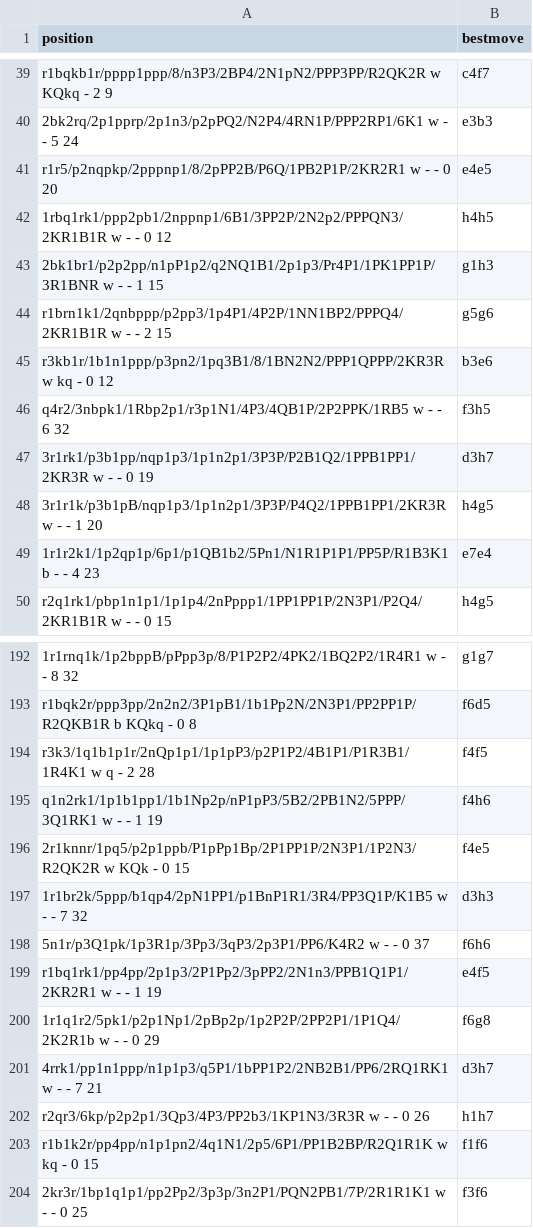
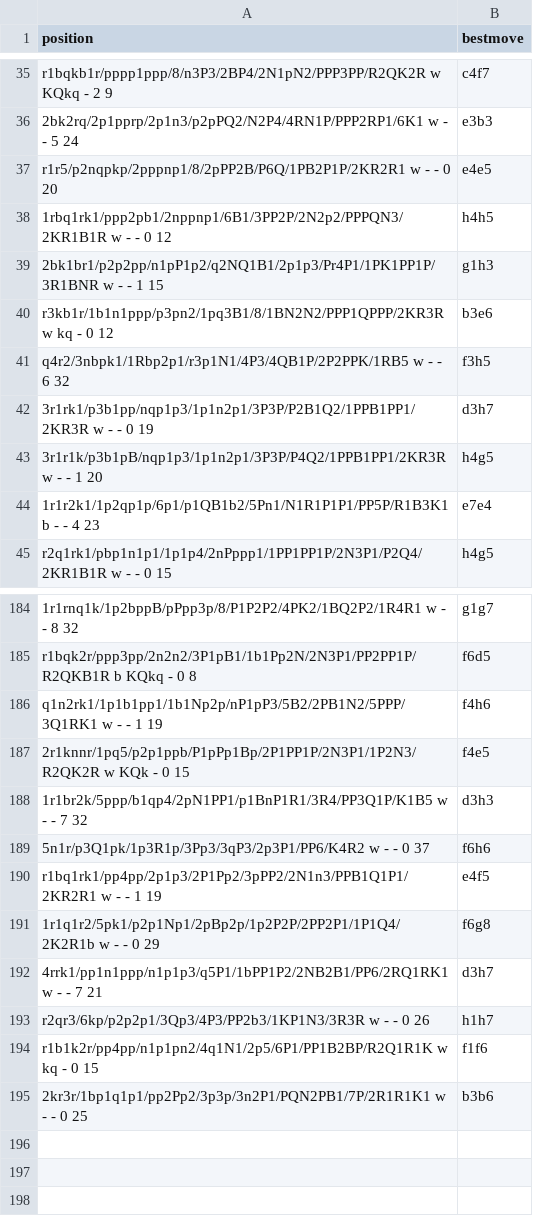
Before and after one commit to martinnovaak/enginetest, a CSV file: king_safety.csv, drawn as a sheet; only a part is shown, gaps mark what is left out; removed rows and columns are numbered as before the commit, all else as after; the diff covers the shown part only; the diff names each change by its address in the sheet, - before the commit and + after, or states it on an @@ line.

```diff
--- a/king_safety.csv
+++ b/king_safety.csv
-row 44: r1brn1k1/2qnbppp/p2pp3/1p4P1/4P2P/1NN1BP2/PPPQ4/2KR1B1R w - - 2 15 | g5g6
-row 194: r3k3/1q1b1p1r/2nQp1p1/1p1pP3/p2P1P2/4B1P1/P1R3B1/1R4K1 w q - 2 28 | f4f5
-B195 (bestmove): f3f6
+B195 (bestmove): b3b6
```
Also changed, not shown: 7 removed rows and 2 edited cells elsewhere in this file.
